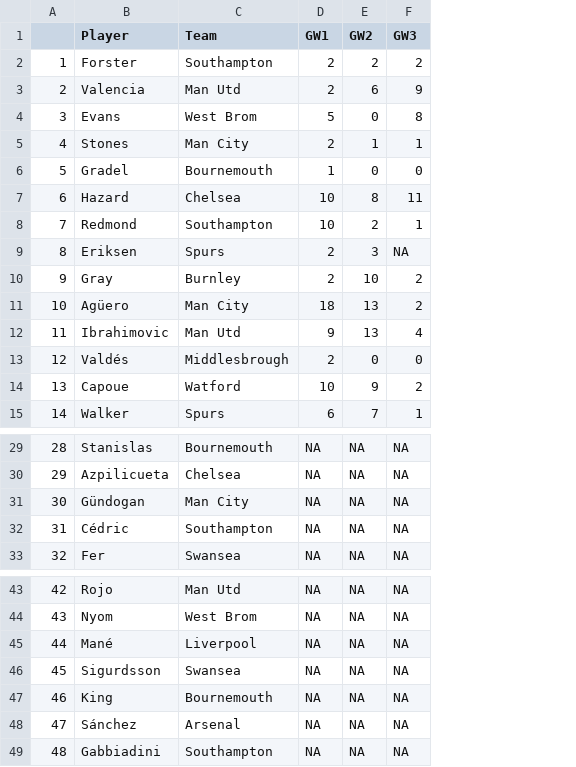
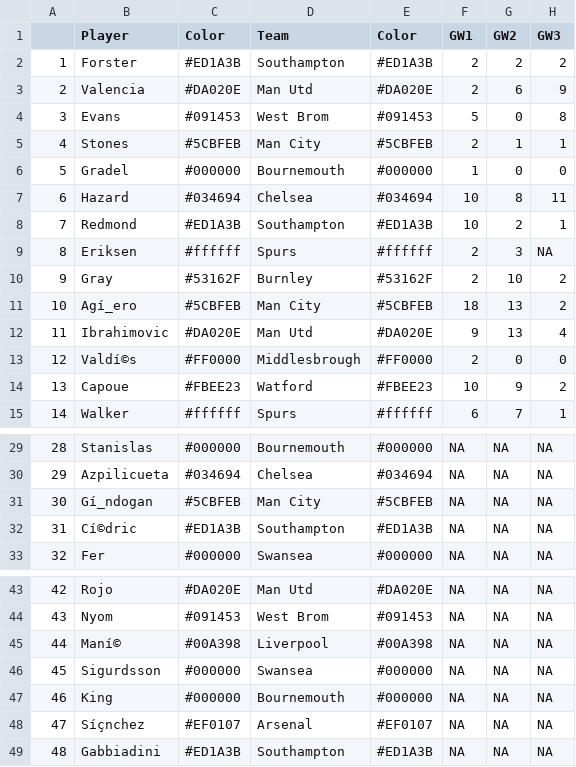
Before and after one commit to pburgoine/FPL_data, a CSV file: FPLdata1617.csv, drawn as a sheet; only a part is shown, gaps mark what is left out; the diff covers the shown part only; the diff names each change by its address in the sheet, - before the commit and + after, or states it on an @@ line.

Commit message:
teamhex
added color for teams

```diff
--- a/FPLdata1617.csv
+++ b/FPLdata1617.csv
+column C (Color), rows 2-15: #ED1A3B | #DA020E | #091453 | #5CBFEB | #000000 | #034694 | #ED1A3B | #ffffff | #53162F | #5CBFEB | #DA020E | #FF0000 | #FBEE23 | #ffffff; rows 29-33: #000000 | #034694 | #5CBFEB | #ED1A3B | #000000; rows 43-49: #DA020E | #091453 | #00A398 | #000000 | #000000 | #EF0107 | #ED1A3B
+column E (Color), rows 2-15: #ED1A3B | #DA020E | #091453 | #5CBFEB | #000000 | #034694 | #ED1A3B | #ffffff | #53162F | #5CBFEB | #DA020E | #FF0000 | #FBEE23 | #ffffff; rows 29-33: #000000 | #034694 | #5CBFEB | #ED1A3B | #000000; rows 43-49: #DA020E | #091453 | #00A398 | #000000 | #000000 | #EF0107 | #ED1A3B
-B11 (Player): Agüero
+B11 (Player): Agí_ero
-B13 (Player): Valdés
+B13 (Player): Valdí©s
-B31 (Player): Gündogan
+B31 (Player): Gí_ndogan
-B32 (Player): Cédric
+B32 (Player): Cí©dric
-B45 (Player): Mané
+B45 (Player): Maní©
-B48 (Player): Sánchez
+B48 (Player): Síçnchez
```
Also changed, not shown: 2 edited cells elsewhere in this file, 3 other files.
